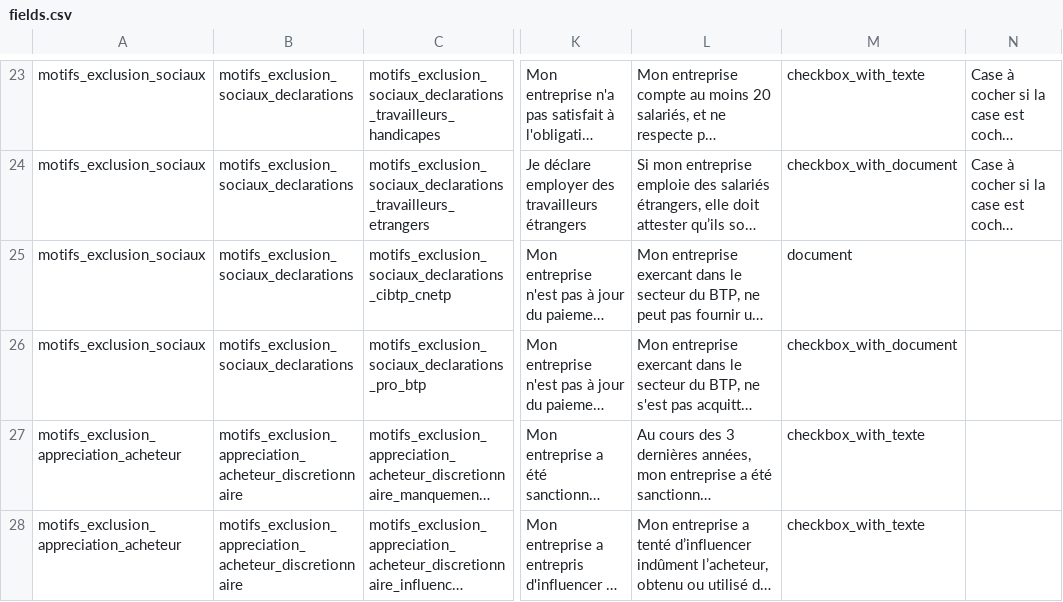
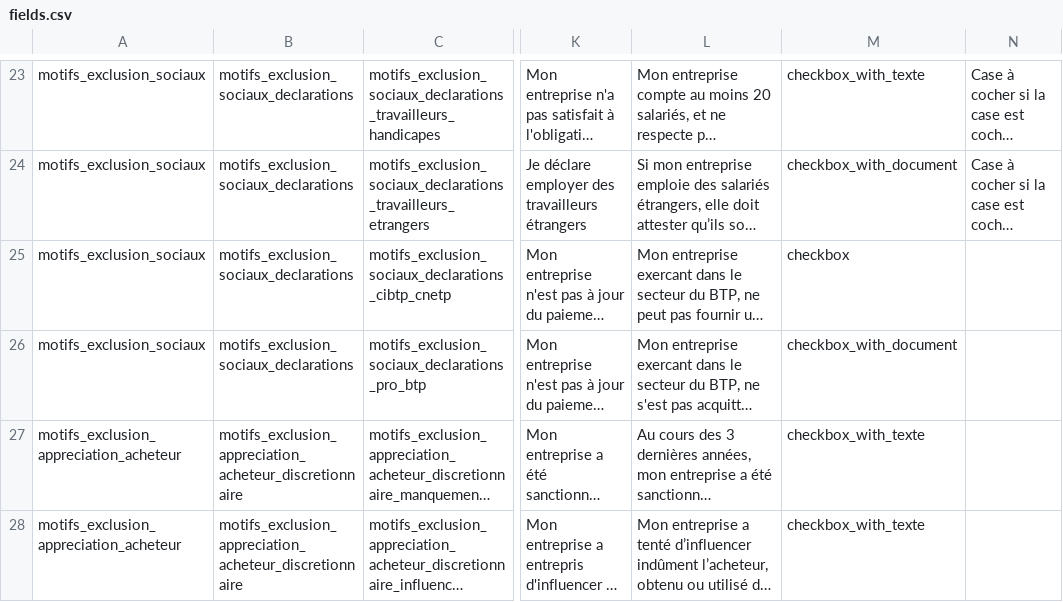
Before and after one commit to datagouv/passemarche, a CSV file: config/form_fields/fields.csv, drawn as a sheet; only a part is shown, gaps mark what is left out; long unchanged cells end in …; the diff names each change by its address in the sheet, - before the commit and + after, or states it on an @@ line.

```diff
--- a/config/form_fields/fields.csv
+++ b/config/form_fields/fields.csv
-M25: document
+M25: checkbox
```
Also changed, not shown: 1 other file.
